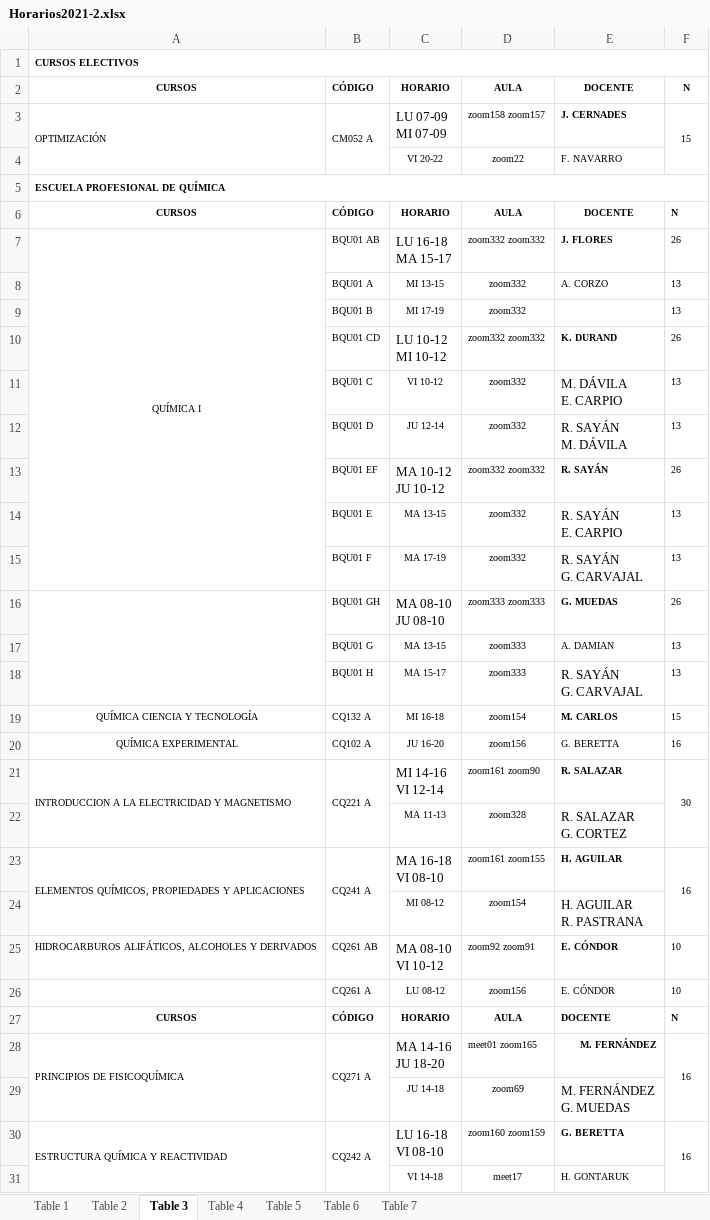
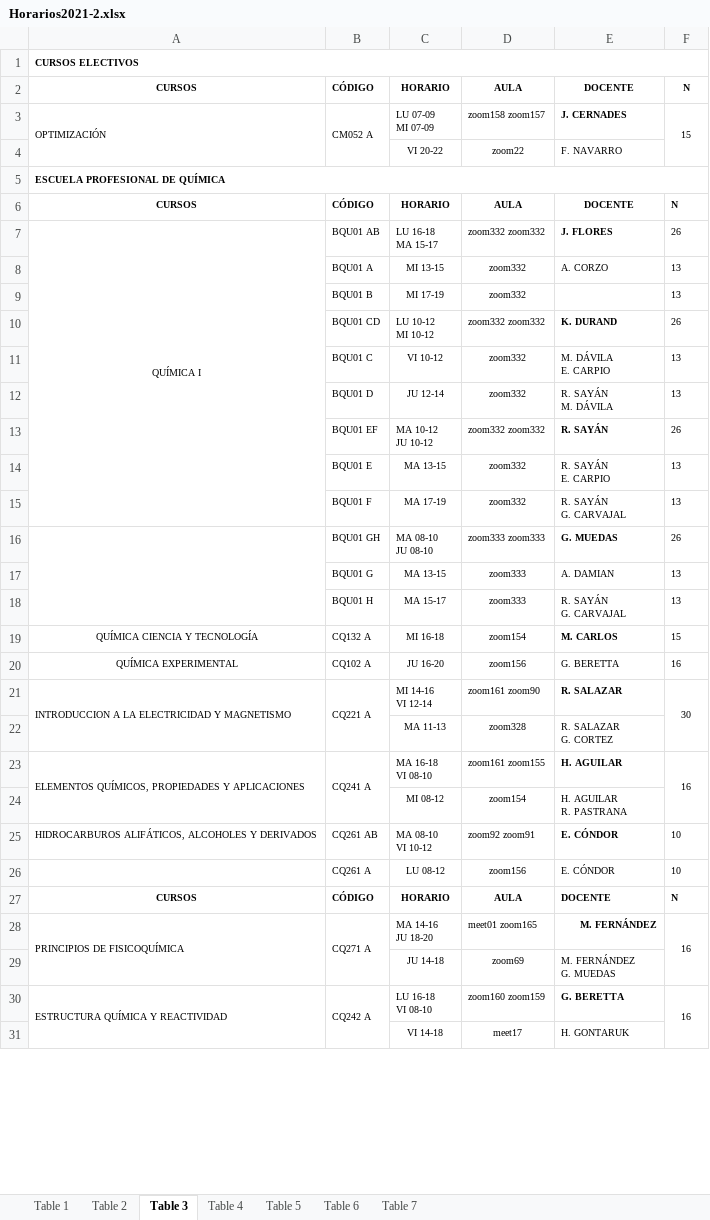
Before and after one commit to code-diego/Horario, an Excel workbook: Horarios2021-2.xlsx, sheet Table 3, drawn as a sheet; only a part is shown; values as stored, in another font and other column widths than the file's, no borders; the diff covers the shown part only; the diff names each change by its address in the sheet, - before the commit and + after, or states it on an @@ line.

```diff
--- a/Horarios2021-2.xlsx (sheet Table 3)
+++ b/Horarios2021-2.xlsx (sheet Table 3)
@@ C3 text size: smaller @@
@@ C7 text size: smaller @@
@@ C10 text size: smaller @@
@@ E11:E12 text size: smaller @@
@@ C13 text size: smaller @@
@@ E14:E15 text size: smaller @@
@@ C16 text size: smaller @@
@@ E18 text size: smaller @@
@@ C21 text size: smaller @@
@@ E22 text size: smaller @@
@@ C23 text size: smaller @@
@@ E24 text size: smaller @@
@@ C25 text size: smaller @@
@@ C28 text size: smaller @@
@@ E29 text size: smaller @@
@@ C30 text size: smaller @@
```
Also changed, not shown: cell formats elsewhere in this sheet, sheet Table 2, sheet Table 6, sheet Table 5, sheet Table 4, sheet Table 7, sheet Table 1, 2 other files.
